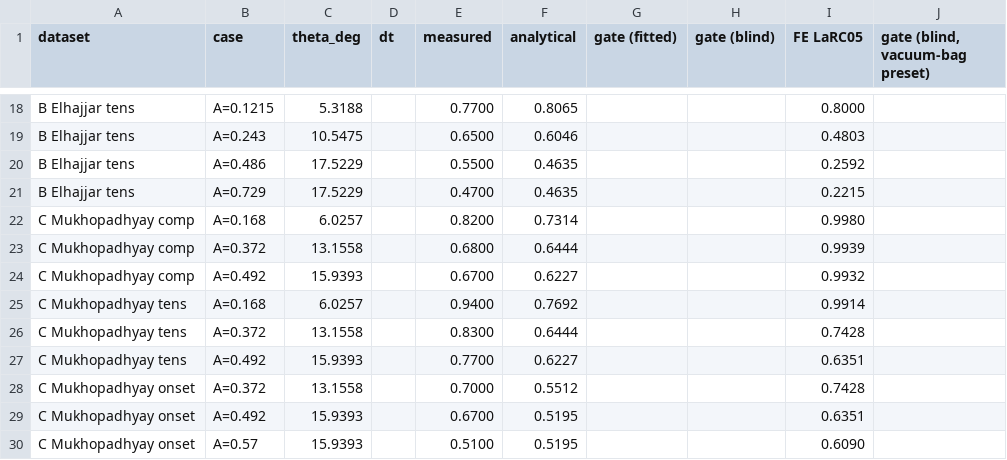
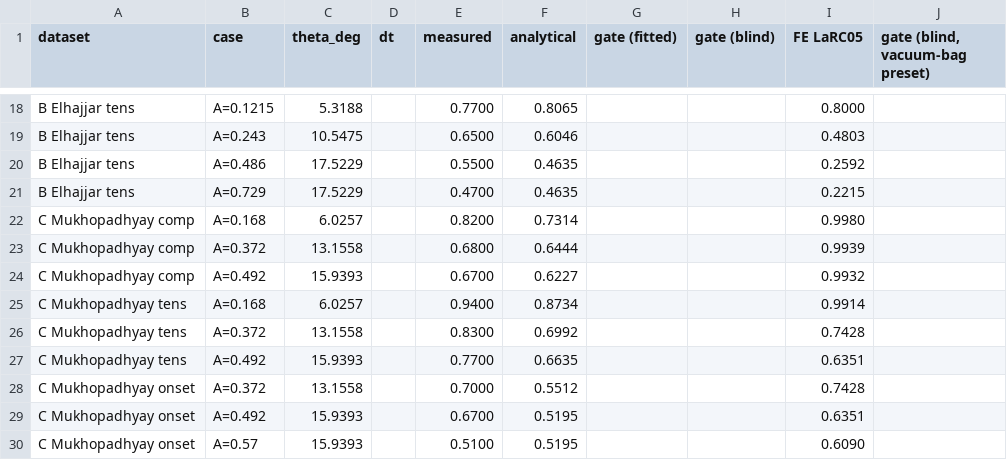
Before and after one commit to elhajjar1/wrinkleFE, a CSV file: validation/head_to_head_cases.csv, drawn as a sheet; only a part is shown, gaps mark what is left out; the diff covers the shown part only.

```diff
--- a/validation/head_to_head_cases.csv
+++ b/validation/head_to_head_cases.csv
@@ -24,5 +24,5 @@ C Mukhopadhyay comp,A=0.372,13.1558,,0.6800,0.6444,,,0.9939,
 C Mukhopadhyay comp,A=0.492,15.9393,,0.6700,0.6227,,,0.9932,
-C Mukhopadhyay tens,A=0.168,6.0257,,0.9400,0.7692,,,0.9914,
-C Mukhopadhyay tens,A=0.372,13.1558,,0.8300,0.6444,,,0.7428,
-C Mukhopadhyay tens,A=0.492,15.9393,,0.7700,0.6227,,,0.6351,
+C Mukhopadhyay tens,A=0.168,6.0257,,0.9400,0.8734,,,0.9914,
+C Mukhopadhyay tens,A=0.372,13.1558,,0.8300,0.6992,,,0.7428,
+C Mukhopadhyay tens,A=0.492,15.9393,,0.7700,0.6635,,,0.6351,
 C Mukhopadhyay onset,A=0.372,13.1558,,0.7000,0.5512,,,0.7428,
```
Also changed, not shown: 13 edited cells elsewhere in this file, 1 other file.
